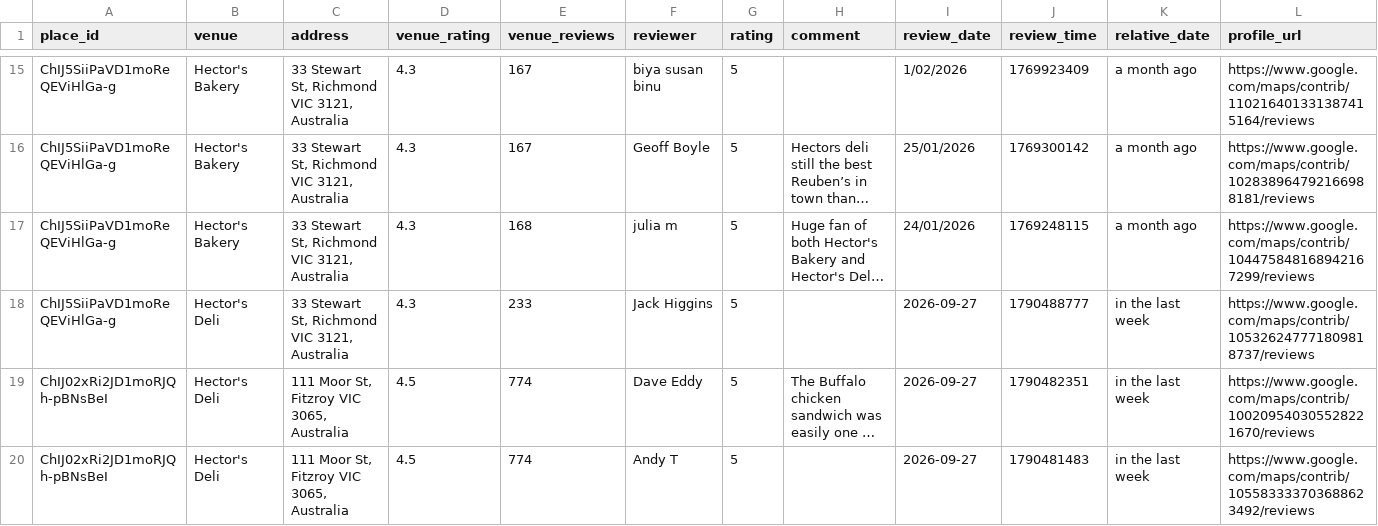
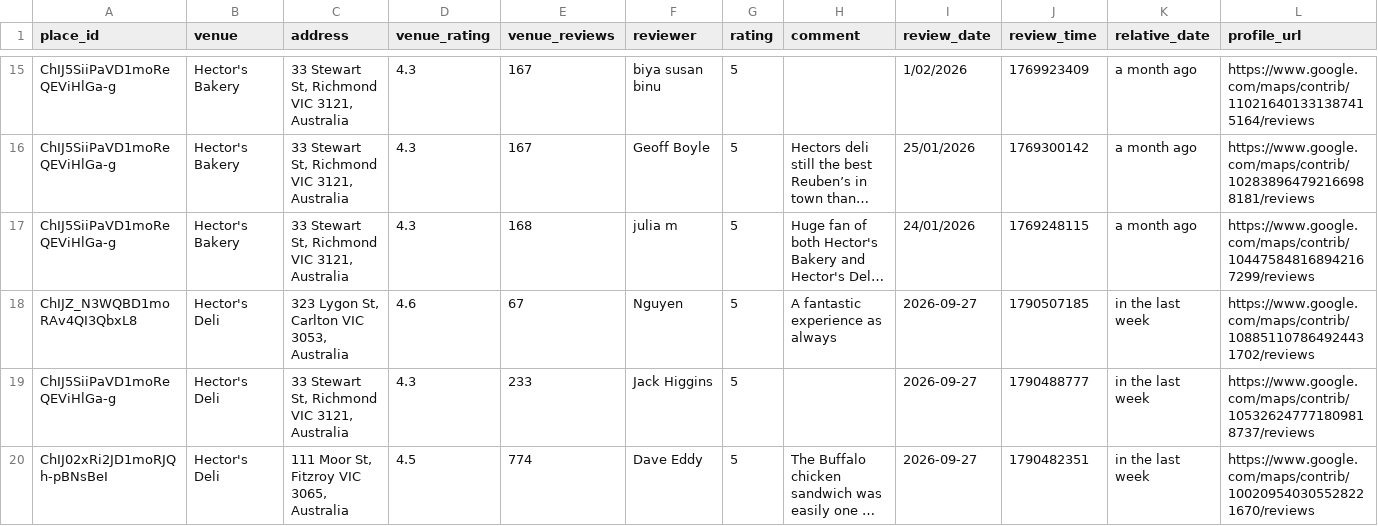
Before and after one commit to hecticanalysis-creator/hectic_review_dash, a CSV file: google_reviews.csv, drawn as a sheet; only a part is shown, gaps mark what is left out; the shorter side is filled out with more unchanged rows; long unchanged cells end in …; rows hold the shown columns only; the diff names each change by its address in the sheet, - before the commit and + after, or states it on an @@ line.

Commit message:
Update reviews — 2026-09-28 04:18

```diff
--- a/google_reviews.csv
+++ b/google_reviews.csv
+row 18: ChIJZ_N3WQBD1moRAv4QI3QbxL8 | Hector's Deli | 323 Lygon St, Carlton VIC 3053, Australia | 4.6 | 67 | Nguyen | 5 | A fantastic experience as always | 2026-09-27 | 1790507185 | in the last week | https://www.google.com/maps/contrib/108851107864924431702/reviews
```
